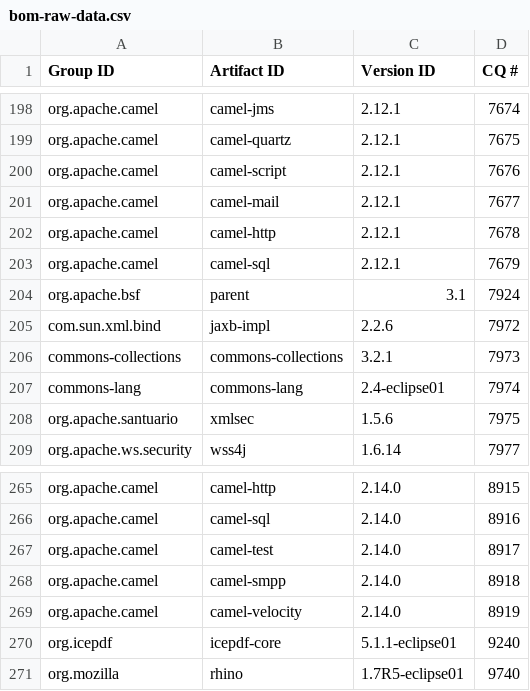
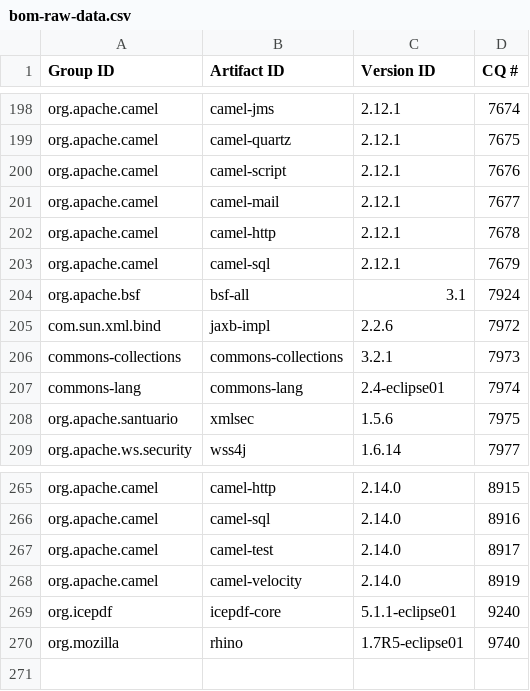
Before and after one commit to robsman/stardust.components, a CSV file: bom-generation/src/main/resources/bom-raw-data.csv, drawn as a sheet; only a part is shown, gaps mark what is left out.

Commit message:
updated because of CQ status change.

```diff
--- a/bom-generation/src/main/resources/bom-raw-data.csv
+++ b/bom-generation/src/main/resources/bom-raw-data.csv
@@ -203,3 +203,3 @@ org.apache.camel|camel-http|2.12.1|7678
 org.apache.camel|camel-sql|2.12.1|7679
-org.apache.bsf|parent|3.1|7924
+org.apache.bsf|bsf-all|3.1|7924
 com.sun.xml.bind|jaxb-impl|2.2.6|7972
@@ -267,3 +267,2 @@ org.apache.camel|camel-sql|2.14.0|8916
 org.apache.camel|camel-test|2.14.0|8917
-org.apache.camel|camel-smpp|2.14.0|8918
 org.apache.camel|camel-velocity|2.14.0|8919
```
